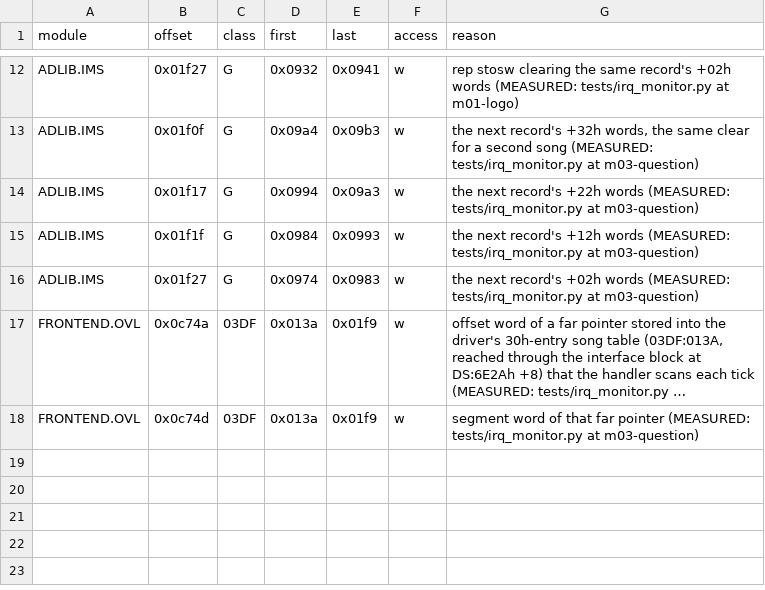
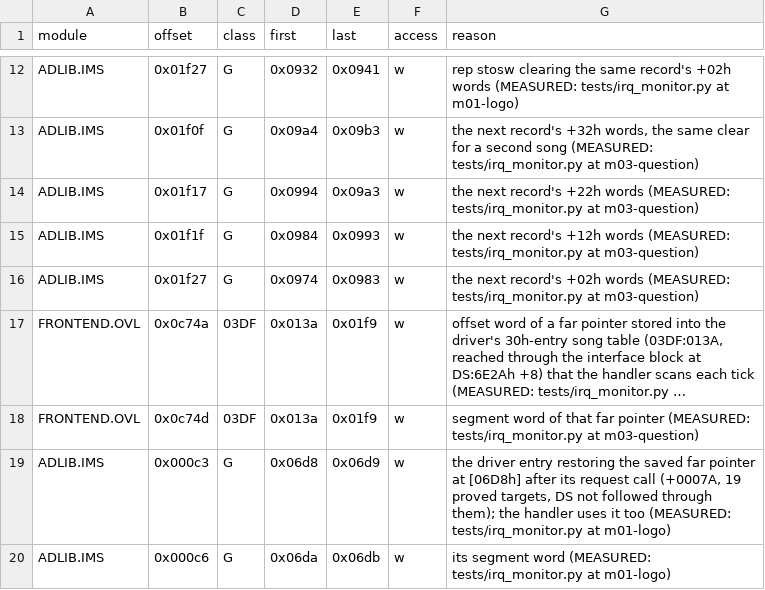
Before and after one commit to Vesuri/x-wing, a CSV file: annotations/irq-sync.csv, drawn as a sheet; only a part is shown, gaps mark what is left out; long unchanged cells end in …; the diff names each change by its address in the sheet, - before the commit and + after, or states it on an @@ line.

Commit message:
P6: translate the code the traces missed; driver tables, far functions
The port stopped at ADLIB.IMS+1B04 (522A:1B04) on the way into a mission:
entry 8 of the driver's function table, called through [bp-2] at +0DDF.
Only targets seen in the latest milestone traces were translated.

- annotations/data-tables.csv: near calls through a word table in a data
  segment; the sweep reads the words from the file into proved targets. The
  driver's entry and function tables (19 and 26 entries, bounds from their
  cmp checks) and FLIGHT's two 16-entry DGROUP tables; file equals RAM in
  the m12-m14 snapshots.
- tools/sweep.py finds far functions statically (annotations/code-pointers.csv):
  far pointer constants (mov r,off; mov r,seg with a relocated segment and a
  prologue at the target), and prologues right after a decoded RETF; cfg
  seeds them as far dispatch rows. 850 pointers, 99 functions, no conflicts.
- entries.csv: five FRONTEND callbacks of lcall es:[si+1Ch] at +0C28E whose
  pointers are computed at run time.
- lower.py: a constant-address byte shifted by an immediate lowers to a load
  and a cas.b that retries, so the CIA tick cannot split the x86 RMW (the
  driver's random generator at G:0300, now reached); irq.py accepts the form.
  Block differential: 0 of 64 states differ on both blocks; a CAS storing the
  unshifted byte gives 64 mismatches.
- irq-sync.csv: the driver entry's restore of [06D8h] after the now-proved
  +007A call (DS not followed through its targets), found by the monitor.

Census over every local reference trace: all executed FRONTEND, FLIGHT and
ADLIB instructions are now translated (were 3120, 484 and 185 missing); left
are XWING.EXE+1322..134F, the root's own INT 08h handler used only without a
music driver. Host references re-recorded for the new poll points; host
lockstep to m01 and the bypass check at m03p pass.

```diff
--- a/annotations/irq-sync.csv
+++ b/annotations/irq-sync.csv
+row 19: ADLIB.IMS | 0x000c3 | G | 0x06d8 | 0x06d9 | w | the driver entry restoring the saved far pointer at [06D8h] after its request call (+0007A, 19 proved targets, DS not followed through them); the handler uses it too (MEASURED: tests/irq_monitor.py at m01-logo)
+row 20: ADLIB.IMS | 0x000c6 | G | 0x06da | 0x06db | w | its segment word (MEASURED: tests/irq_monitor.py at m01-logo)
```
Also changed, not shown: annotations/entries.csv, 10 other files.
